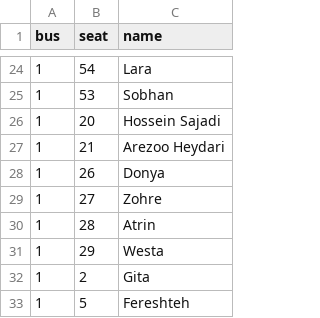
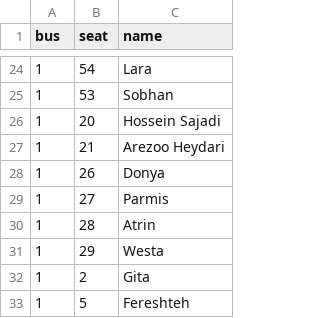
Before and after one commit to samdaraei1-hue/bus-seats, a CSV file: seats.csv, drawn as a sheet; only a part is shown, gaps mark what is left out.

Commit message:
Update seats.csv

```diff
--- a/seats.csv
+++ b/seats.csv
@@ -28,3 +28,3 @@ bus,seat,name
 1,26,Donya
-1,27,Zohre
+1,27,Parmis
 1,28,Atrin
```
